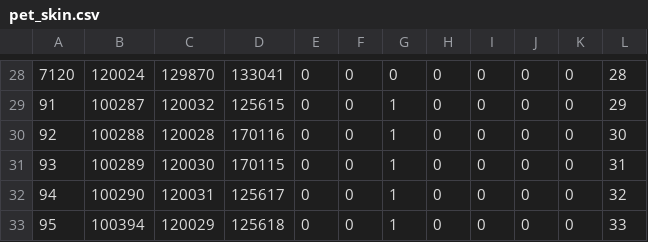
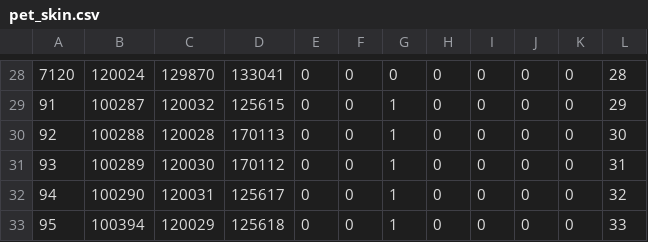
Before and after one commit to llumixxx/jaja, a CSV file: pet_skin.csv, drawn as a sheet; only a part is shown, gaps mark what is left out.

```diff
--- a/pet_skin.csv
+++ b/pet_skin.csv
@@ -29,4 +29,4 @@
 "91","100287","120032","125615","0","0","1","0","0","0","0","29"
-"92","100288","120028","170116","0","0","1","0","0","0","0","30"
-"93","100289","120030","170115","0","0","1","0","0","0","0","31"
+"92","100288","120028","170113","0","0","1","0","0","0","0","30"
+"93","100289","120030","170112","0","0","1","0","0","0","0","31"
 "94","100290","120031","125617","0","0","1","0","0","0","0","32"
```
